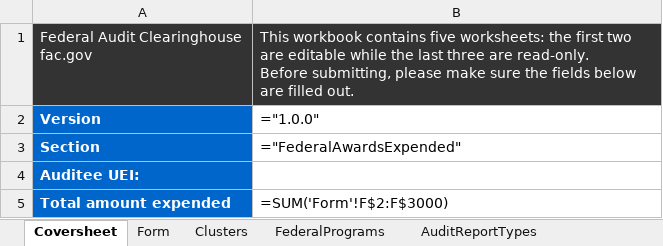
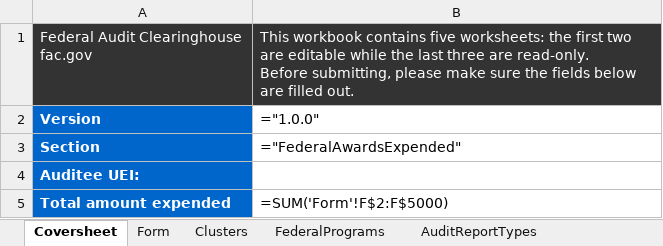
Before and after one commit to GSA-TTS/FAC-transition-site, an Excel workbook: assets/workbooks/federal-awards-workbook.xlsx, sheet Coversheet, drawn as a sheet; values as stored, in another font and other column widths than the file's, no borders; formulas without a stored value are shown as written; the diff names each change by its address in the sheet, - before the commit and + after, or states it on an @@ line.

```diff
--- a/assets/workbooks/federal-awards-workbook.xlsx (sheet Coversheet)
+++ b/assets/workbooks/federal-awards-workbook.xlsx (sheet Coversheet)
-B5: =SUM('Form'!F$2:F$3000)
+B5: =SUM('Form'!F$2:F$5000)
```
Also changed, not shown: sheet Form, sheet Clusters, hidden cells, assets/workbooks/audit-findings-text-workbook.xlsx, assets/workbooks/corrective-action-plan-workbook.xlsx, 19 other files.
